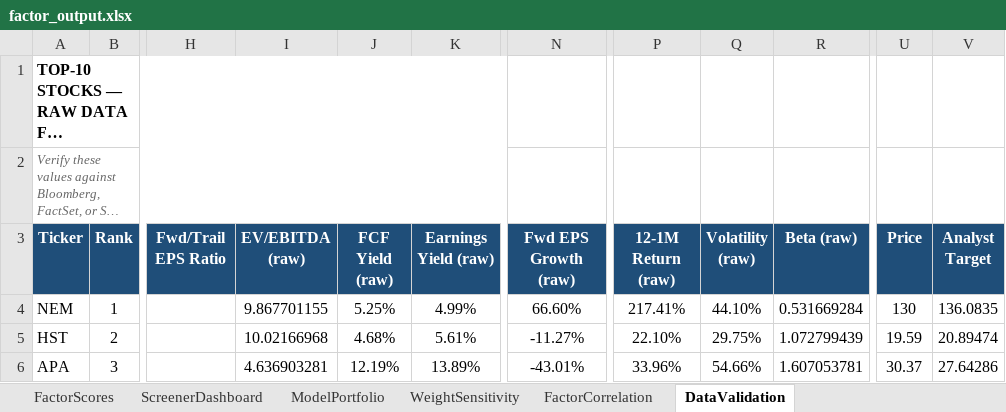
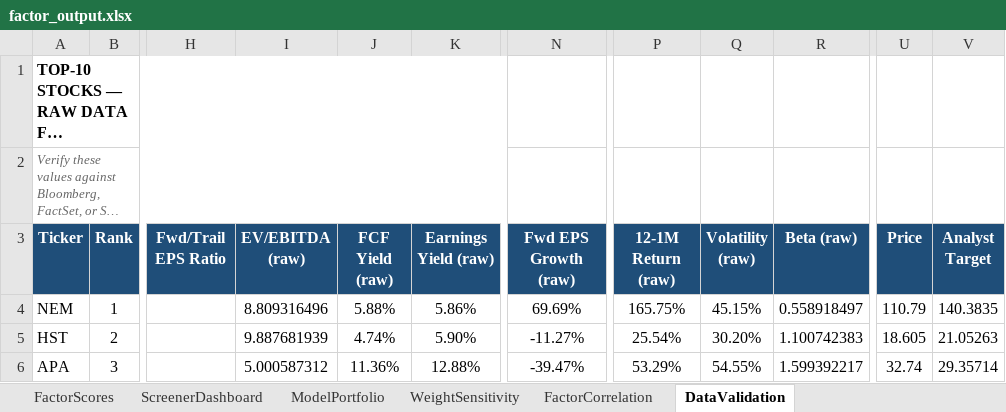
Before and after one commit to CalebSmit/screener-dashboard, an Excel workbook: factor_output.xlsx, sheet DataValidation, drawn as a sheet; only a part is shown, gaps mark what is left out; long unchanged cells end in …; values as stored, in another font and other column widths than the file's, no borders; the diff covers the shown part only; the diff names each change by its address in the sheet, - before the commit and + after, or states it on an @@ line.

```diff
--- a/factor_output.xlsx (sheet DataValidation)
+++ b/factor_output.xlsx (sheet DataValidation)
-I4 (EV/EBITDA (raw)): 9.867701155
+I4 (EV/EBITDA (raw)): 8.809316496
-J4 (FCF Yield (raw)): 5.25%
+J4 (FCF Yield (raw)): 5.88%
-K4 (Earnings Yield (raw)): 4.99%
+K4 (Earnings Yield (raw)): 5.86%
-N4 (Fwd EPS Growth (raw)): 66.60%
+N4 (Fwd EPS Growth (raw)): 69.69%
-P4 (12-1M Return (raw)): 217.41%
+P4 (12-1M Return (raw)): 165.75%
-Q4 (Volatility (raw)): 44.10%
+Q4 (Volatility (raw)): 45.15%
-R4 (Beta (raw)): 0.531669284
+R4 (Beta (raw)): 0.558918497
-U4 (Price): 130
+U4 (Price): 110.79
-V4 (Analyst Target): 136.0835
+V4 (Analyst Target): 140.3835
-I5 (EV/EBITDA (raw)): 10.02166968
+I5 (EV/EBITDA (raw)): 9.887681939
-J5 (FCF Yield (raw)): 4.68%
+J5 (FCF Yield (raw)): 4.74%
-K5 (Earnings Yield (raw)): 5.61%
+K5 (Earnings Yield (raw)): 5.90%
-P5 (12-1M Return (raw)): 22.10%
+P5 (12-1M Return (raw)): 25.54%
-Q5 (Volatility (raw)): 29.75%
+Q5 (Volatility (raw)): 30.20%
-R5 (Beta (raw)): 1.072799439
+R5 (Beta (raw)): 1.100742383
-U5 (Price): 19.59
+U5 (Price): 18.605
-V5 (Analyst Target): 20.89474
+V5 (Analyst Target): 21.05263
-I6 (EV/EBITDA (raw)): 4.636903281
+I6 (EV/EBITDA (raw)): 5.000587312
-J6 (FCF Yield (raw)): 12.19%
+J6 (FCF Yield (raw)): 11.36%
-K6 (Earnings Yield (raw)): 13.89%
+K6 (Earnings Yield (raw)): 12.88%
-N6 (Fwd EPS Growth (raw)): -43.01%
+N6 (Fwd EPS Growth (raw)): -39.47%
-P6 (12-1M Return (raw)): 33.96%
+P6 (12-1M Return (raw)): 53.29%
-Q6 (Volatility (raw)): 54.66%
+Q6 (Volatility (raw)): 54.55%
-R6 (Beta (raw)): 1.607053781
+R6 (Beta (raw)): 1.599392217
-U6 (Price): 30.37
+U6 (Price): 32.74
-V6 (Analyst Target): 27.64286
+V6 (Analyst Target): 29.35714
```
Also changed, not shown: 5 added rows, 4 removed rows, 89 edited cells and cell formats elsewhere in this sheet, sheet FactorScores, sheet FactorCorrelation, sheet ScreenerDashboard, sheet ModelPortfolio, sheet WeightSensitivity, 6 other files.
